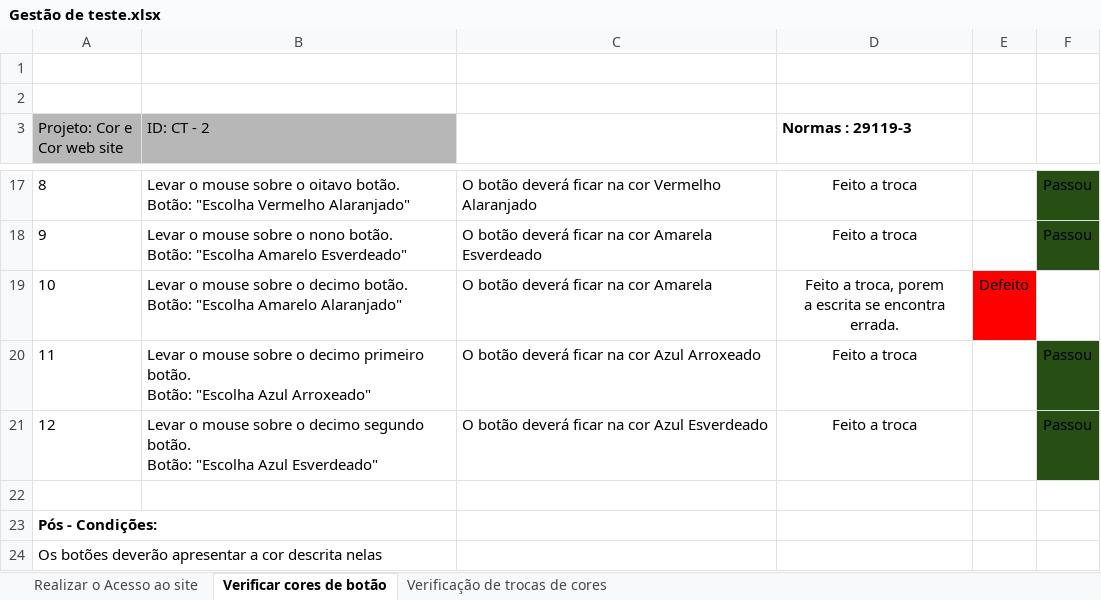
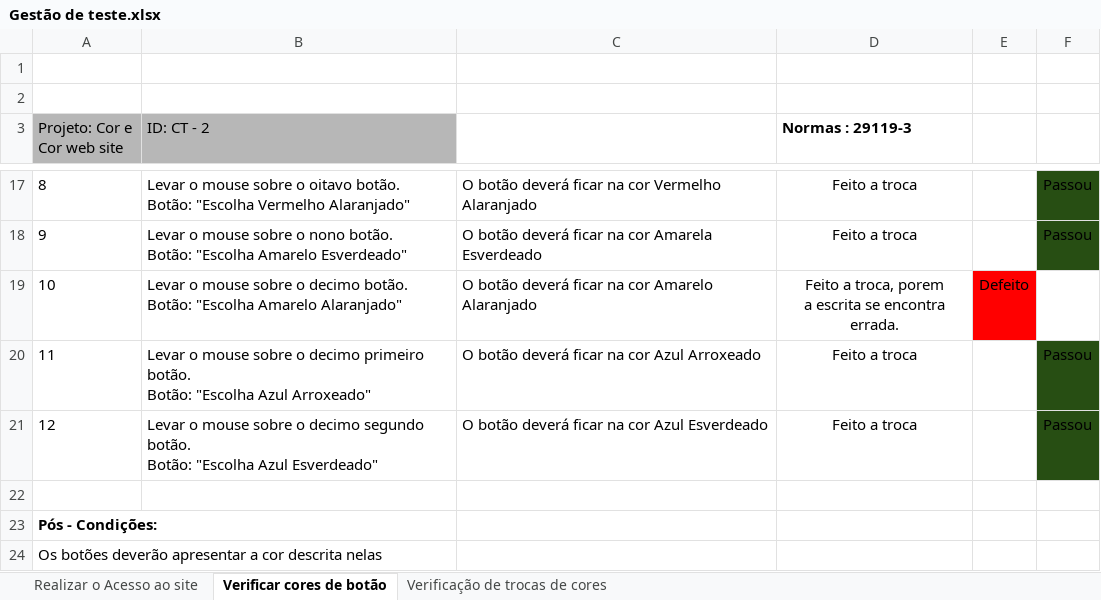
Before and after one commit to programacaogabriel/Plano_de_test_Site-----Cores_e_Cores, an Excel workbook: Testes Normas Iso: 29119-3/Gestão de teste.xlsx, sheet Verificar cores de botão, drawn as a sheet; only a part is shown, gaps mark what is left out; values as stored, in another font and other column widths than the file's, no borders; charts and pictures not drawn; the diff names each change by its address in the sheet, - before the commit and + after, or states it on an @@ line.

Commit message:
:memo: Erro escrita
Na aba verificar cores de botao

```diff
--- a/Testes Normas Iso: 29119-3/Gestão de teste.xlsx (sheet Verificar cores de botão)
+++ b/Testes Normas Iso: 29119-3/Gestão de teste.xlsx (sheet Verificar cores de botão)
-C19: O botão deverá ficar na cor Amarela
+C19: O botão deverá ficar na cor Amarelo Alaranjado
```
Also changed, not shown: sheet Verificação de trocas de cores, charts or pictures.
